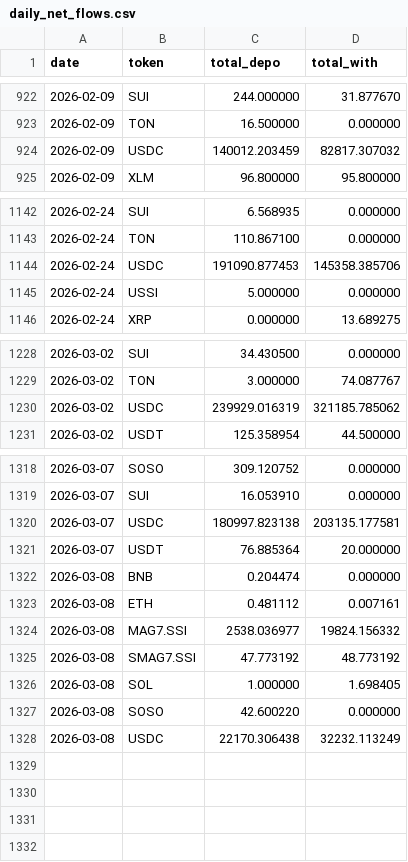
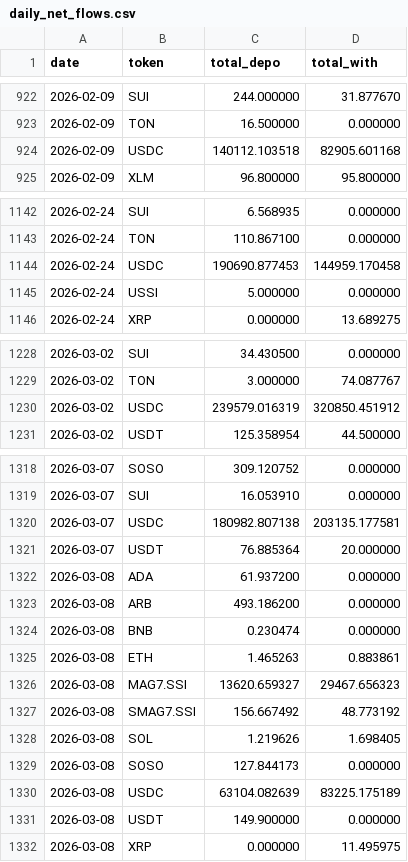
Before and after one commit to Eliasdegemu61/Fund-flow-sodex, a CSV file: daily_net_flows.csv, drawn as a sheet; only a part is shown, gaps mark what is left out; the diff covers the shown part only.

Commit message:
Update Sodex data: Sun Mar  8 09:53:24 UTC 2026

```diff
--- a/daily_net_flows.csv
+++ b/daily_net_flows.csv
@@ -923,3 +923,3 @@ date,token,total_depo,total_with
 2026-02-09,TON,16.500000,0.000000
-2026-02-09,USDC,140012.203459,82817.307032
+2026-02-09,USDC,140112.103518,82905.601168
 2026-02-09,XLM,96.800000,95.800000
@@ -1143,3 +1143,3 @@ date,token,total_depo,total_with
 2026-02-24,TON,110.867100,0.000000
-2026-02-24,USDC,191090.877453,145358.385706
+2026-02-24,USDC,190690.877453,144959.170458
 2026-02-24,USSI,5.000000,0.000000
@@ -1229,3 +1229,3 @@ date,token,total_depo,total_with
 2026-03-02,TON,3.000000,74.087767
-2026-03-02,USDC,239929.016319,321185.785062
+2026-03-02,USDC,239579.016319,320850.451912
 2026-03-02,USDT,125.358954,44.500000
@@ -1319,10 +1319,14 @@ date,token,total_depo,total_with
 2026-03-07,SUI,16.053910,0.000000
-2026-03-07,USDC,180997.823138,203135.177581
+2026-03-07,USDC,180982.807138,203135.177581
 2026-03-07,USDT,76.885364,20.000000
-2026-03-08,BNB,0.204474,0.000000
-2026-03-08,ETH,0.481112,0.007161
-2026-03-08,MAG7.SSI,2538.036977,19824.156332
-2026-03-08,SMAG7.SSI,47.773192,48.773192
-2026-03-08,SOL,1.000000,1.698405
-2026-03-08,SOSO,42.600220,0.000000
-2026-03-08,USDC,22170.306438,32232.113249
+2026-03-08,ADA,61.937200,0.000000
+2026-03-08,ARB,493.186200,0.000000
+2026-03-08,BNB,0.230474,0.000000
+2026-03-08,ETH,1.465263,0.883861
+2026-03-08,MAG7.SSI,13620.659327,29467.656323
+2026-03-08,SMAG7.SSI,156.667492,48.773192
+2026-03-08,SOL,1.219626,1.698405
+2026-03-08,SOSO,127.844173,0.000000
+2026-03-08,USDC,63104.082639,83225.175189
+2026-03-08,USDT,149.900000,0.000000
+2026-03-08,XRP,0.000000,11.495975
```
Also changed, not shown: 4 edited cells elsewhere in this file, overall_sodex_totals.csv.
